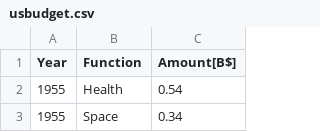
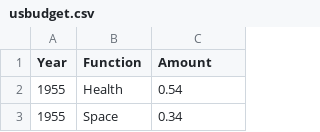
Before and after one commit to vizzuhq/vizzu-story-js, a CSV file: docs/examples/usbudget/usbudget.csv, drawn as a sheet; only a part is shown.

```diff
--- a/docs/examples/usbudget/usbudget.csv
+++ b/docs/examples/usbudget/usbudget.csv
@@ -1,2 +1,2 @@
-Year,Function,Amount[B$]
+Year,Function,Amount
 1955,Health,0.54
```
Also changed, not shown: docs/examples/linkedinpoll/linkedinpoll.csv, docs/examples/proglangs/proglangs.csv, 11 other files.
